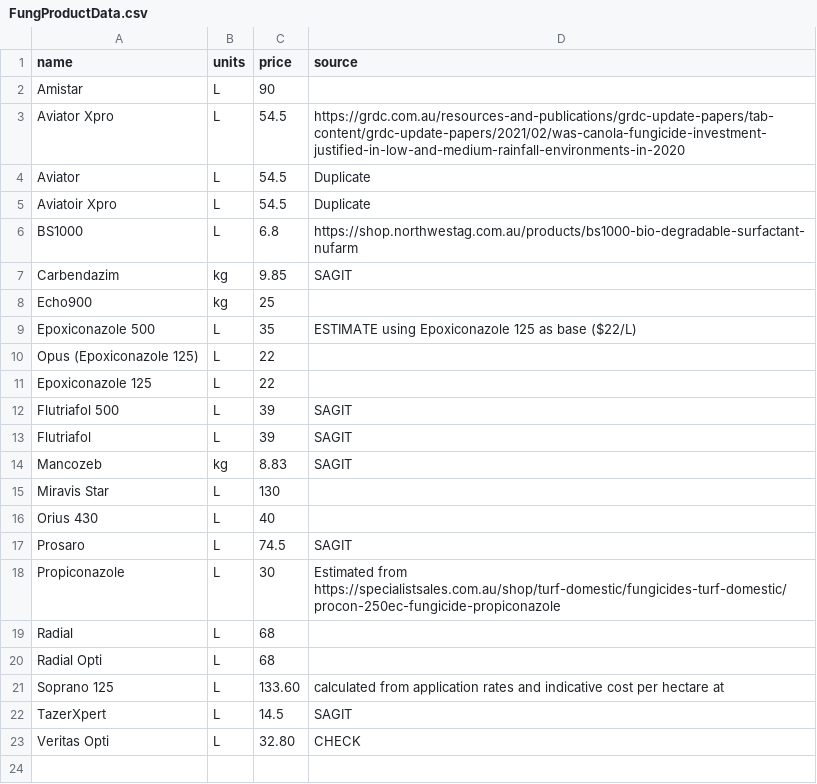
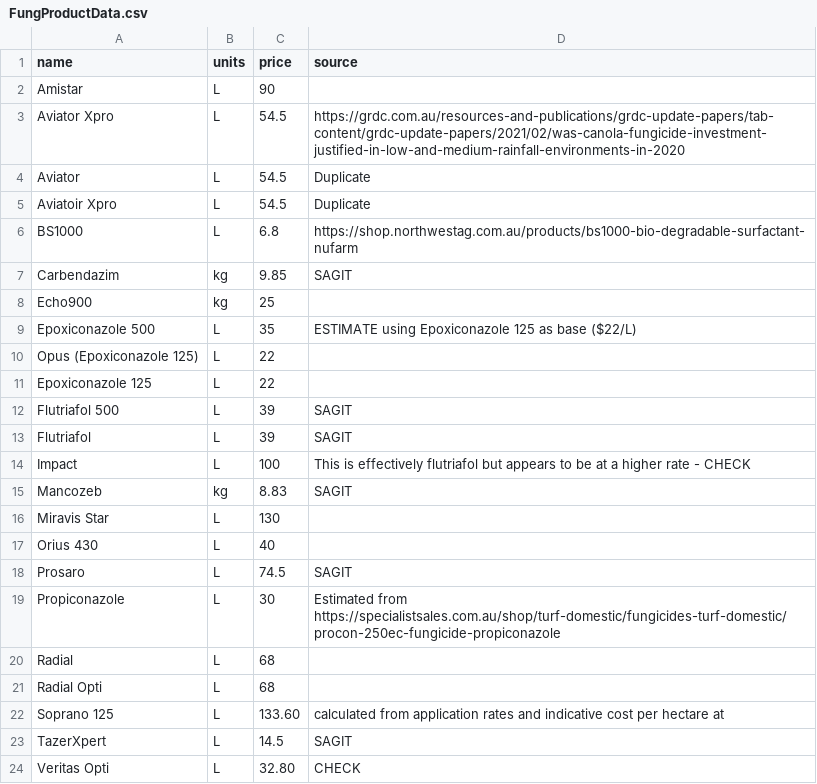
Before and after one commit to daniel-gregg/grdc-sgr-trials, a CSV file: data/reference_data/FungProductData.csv, drawn as a sheet; the diff names each change by its address in the sheet, - before the commit and + after, or states it on an @@ line.

```diff
--- a/data/reference_data/FungProductData.csv
+++ b/data/reference_data/FungProductData.csv
+row 14: Impact | L | 100 | This is effectively flutriafol but appears to be at a higher rate - CHECK
```
Also changed, not shown: data/reference_data/HerbProductData.csv, data/reference_data/PestProductData.csv, 1 other file.
